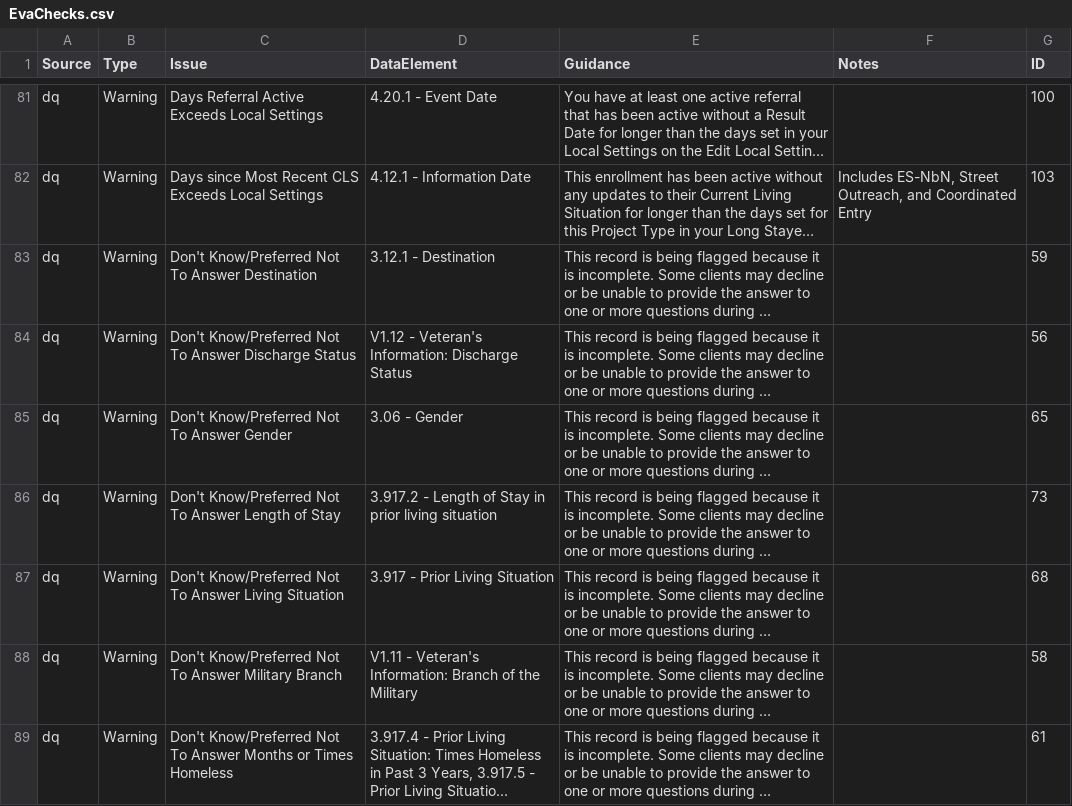
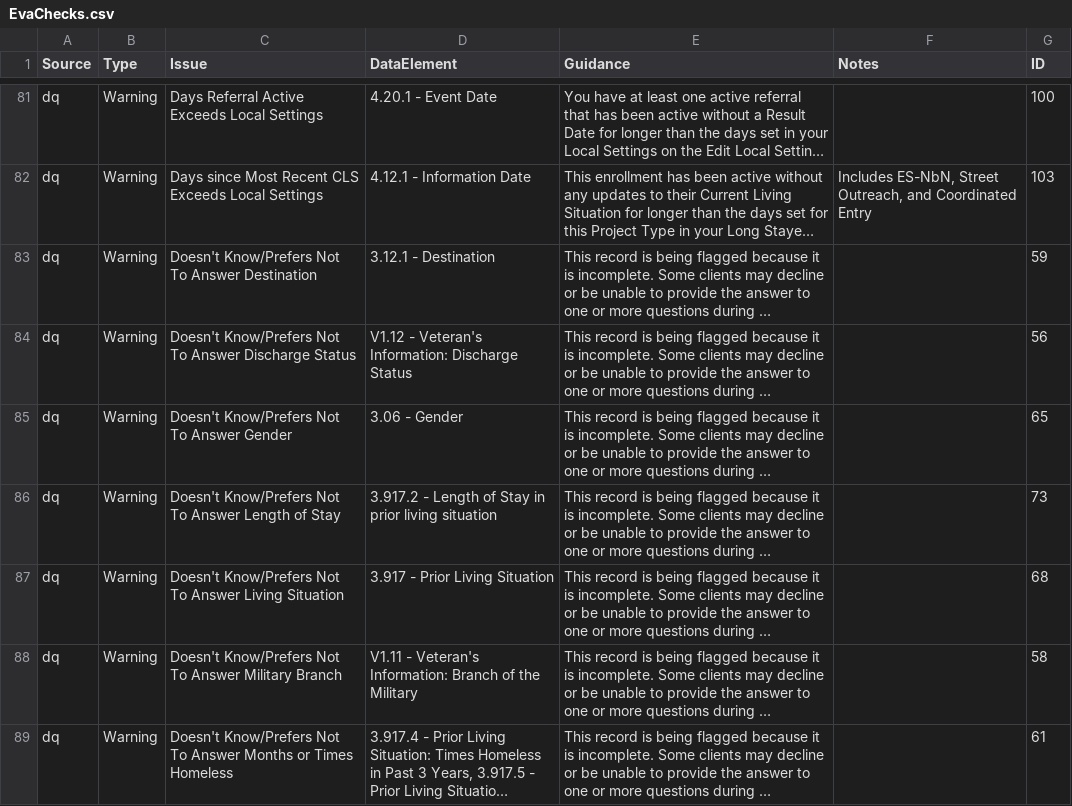
Before and after one commit to abtassociates/eva, a CSV file: public-resources/EvaChecks.csv, drawn as a sheet; only a part is shown, gaps mark what is left out; long unchanged cells end in …; the diff covers the shown part only; the diff names each change by its address in the sheet, - before the commit and + after, or states it on an @@ line.

Commit message:
Updated language to align with HMIS Data Standards. Changed "Don't" to "Doesn't" and "Preferred" to "Prefers."

```diff
--- a/public-resources/EvaChecks.csv
+++ b/public-resources/EvaChecks.csv
-C83 (Issue): Don't Know/Preferred Not To…
+C83 (Issue): Doesn't Know/Prefers Not To…
-C84 (Issue): Don't Know/Preferred Not To…
+C84 (Issue): Doesn't Know/Prefers Not To…
-C85 (Issue): Don't Know/Preferred Not To Answer Gender
+C85 (Issue): Doesn't Know/Prefers Not To Answer Gender
-C86 (Issue): Don't Know/Preferred Not To…
+C86 (Issue): Doesn't Know/Prefers Not To…
-C87 (Issue): Don't Know/Preferred Not To…
+C87 (Issue): Doesn't Know/Prefers Not To…
-C88 (Issue): Don't Know/Preferred Not To…
+C88 (Issue): Doesn't Know/Prefers Not To…
-C89 (Issue): Don't Know/Preferred Not To…
+C89 (Issue): Doesn't Know/Prefers Not To…
```
Also changed, not shown: 7 edited cells elsewhere in this file.
